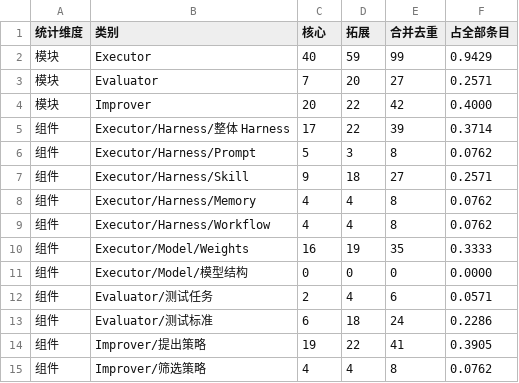
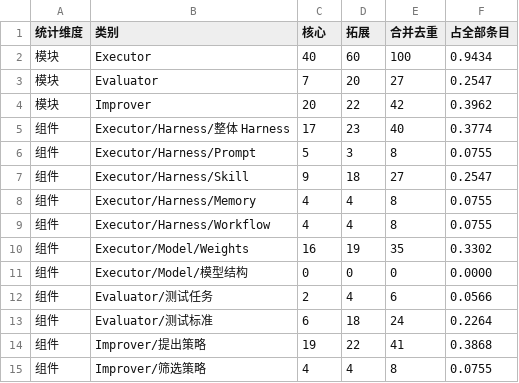
Before and after one commit to lxinchenl/RSI-papers, a CSV file: rsi_outputs/statistics.csv, drawn as a sheet.

Commit message:
Add Meta-Harness with reviewed classification and update statistics

```diff
--- a/rsi_outputs/statistics.csv
+++ b/rsi_outputs/statistics.csv
@@ -1,15 +1,15 @@
 统计维度,类别,核心,拓展,合并去重,占全部条目
-模块,Executor,40,59,99,0.9429
-模块,Evaluator,7,20,27,0.2571
-模块,Improver,20,22,42,0.4000
-组件,Executor/Harness/整体 Harness,17,22,39,0.3714
-组件,Executor/Harness/Prompt,5,3,8,0.0762
-组件,Executor/Harness/Skill,9,18,27,0.2571
-组件,Executor/Harness/Memory,4,4,8,0.0762
-组件,Executor/Harness/Workflow,4,4,8,0.0762
-组件,Executor/Model/Weights,16,19,35,0.3333
+模块,Executor,40,60,100,0.9434
+模块,Evaluator,7,20,27,0.2547
+模块,Improver,20,22,42,0.3962
+组件,Executor/Harness/整体 Harness,17,23,40,0.3774
+组件,Executor/Harness/Prompt,5,3,8,0.0755
+组件,Executor/Harness/Skill,9,18,27,0.2547
+组件,Executor/Harness/Memory,4,4,8,0.0755
+组件,Executor/Harness/Workflow,4,4,8,0.0755
+组件,Executor/Model/Weights,16,19,35,0.3302
 组件,Executor/Model/模型结构,0,0,0,0.0000
-组件,Evaluator/测试任务,2,4,6,0.0571
-组件,Evaluator/测试标准,6,18,24,0.2286
-组件,Improver/提出策略,19,22,41,0.3905
-组件,Improver/筛选策略,4,4,8,0.0762
+组件,Evaluator/测试任务,2,4,6,0.0566
+组件,Evaluator/测试标准,6,18,24,0.2264
+组件,Improver/提出策略,19,22,41,0.3868
+组件,Improver/筛选策略,4,4,8,0.0755
```
Also changed, not shown: rsi_outputs/classification.csv, 17 other files.
